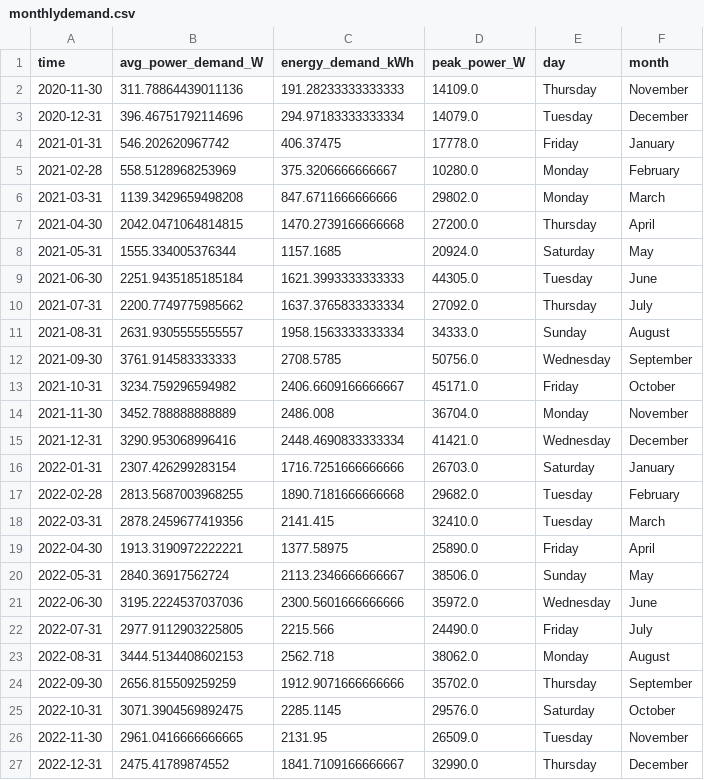
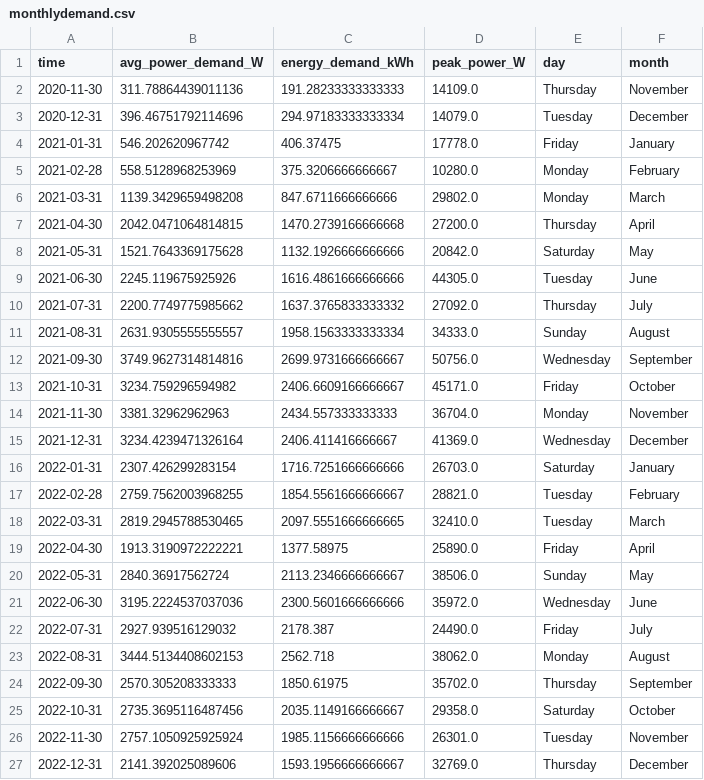
Before and after one commit to winston-edwin-chiong/slrpEV-data-dashboard, a CSV file: data/monthlydemand.csv, drawn as a sheet; only a part is shown; the diff covers the shown part only.

```diff
--- a/data/monthlydemand.csv
+++ b/data/monthlydemand.csv
@@ -7,13 +7,13 @@ time,avg_power_demand_W,energy_demand_kWh,peak_power_W,day,month
 2021-04-30,2042.0471064814815,1470.2739166666668,27200.0,Thursday,April
-2021-05-31,1555.334005376344,1157.1685,20924.0,Saturday,May
-2021-06-30,2251.9435185185184,1621.3993333333333,44305.0,Tuesday,June
-2021-07-31,2200.7749775985662,1637.3765833333334,27092.0,Thursday,July
+2021-05-31,1521.7643369175628,1132.1926666666666,20842.0,Saturday,May
+2021-06-30,2245.119675925926,1616.4861666666666,44305.0,Tuesday,June
+2021-07-31,2200.7749775985662,1637.3765833333332,27092.0,Thursday,July
 2021-08-31,2631.9305555555557,1958.1563333333334,34333.0,Sunday,August
-2021-09-30,3761.914583333333,2708.5785,50756.0,Wednesday,September
+2021-09-30,3749.9627314814816,2699.9731666666667,50756.0,Wednesday,September
 2021-10-31,3234.759296594982,2406.6609166666667,45171.0,Friday,October
-2021-11-30,3452.788888888889,2486.008,36704.0,Monday,November
-2021-12-31,3290.953068996416,2448.4690833333334,41421.0,Wednesday,December
+2021-11-30,3381.32962962963,2434.557333333333,36704.0,Monday,November
+2021-12-31,3234.4239471326164,2406.411416666667,41369.0,Wednesday,December
 2022-01-31,2307.426299283154,1716.7251666666666,26703.0,Saturday,January
-2022-02-28,2813.5687003968255,1890.7181666666668,29682.0,Tuesday,February
-2022-03-31,2878.2459677419356,2141.415,32410.0,Tuesday,March
+2022-02-28,2759.7562003968255,1854.5561666666667,28821.0,Tuesday,February
+2022-03-31,2819.2945788530465,2097.5551666666665,32410.0,Tuesday,March
 2022-04-30,1913.3190972222221,1377.58975,25890.0,Friday,April
@@ -21,7 +21,7 @@ time,avg_power_demand_W,energy_demand_kWh,peak_power_W,day,month
 2022-06-30,3195.2224537037036,2300.5601666666666,35972.0,Wednesday,June
-2022-07-31,2977.9112903225805,2215.566,24490.0,Friday,July
+2022-07-31,2927.939516129032,2178.387,24490.0,Friday,July
 2022-08-31,3444.5134408602153,2562.718,38062.0,Monday,August
-2022-09-30,2656.815509259259,1912.9071666666666,35702.0,Thursday,September
-2022-10-31,3071.3904569892475,2285.1145,29576.0,Saturday,October
-2022-11-30,2961.0416666666665,2131.95,26509.0,Tuesday,November
-2022-12-31,2475.41789874552,1841.7109166666667,32990.0,Thursday,December
+2022-09-30,2570.305208333333,1850.61975,35702.0,Thursday,September
+2022-10-31,2735.3695116487456,2035.1149166666667,29358.0,Saturday,October
+2022-11-30,2757.1050925925924,1985.1156666666666,26301.0,Tuesday,November
+2022-12-31,2141.392025089606,1593.1956666666667,32769.0,Thursday,December
```
Also changed, not shown: 9 edited cells elsewhere in this file, data/dailydemand.csv, 31 other files.
